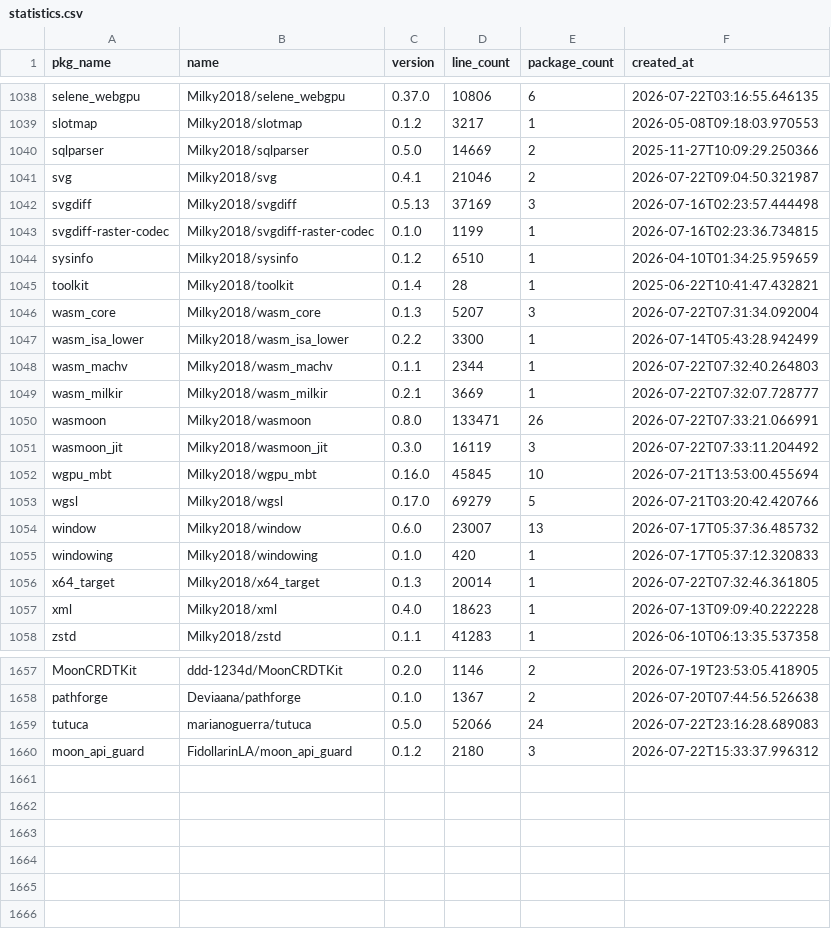
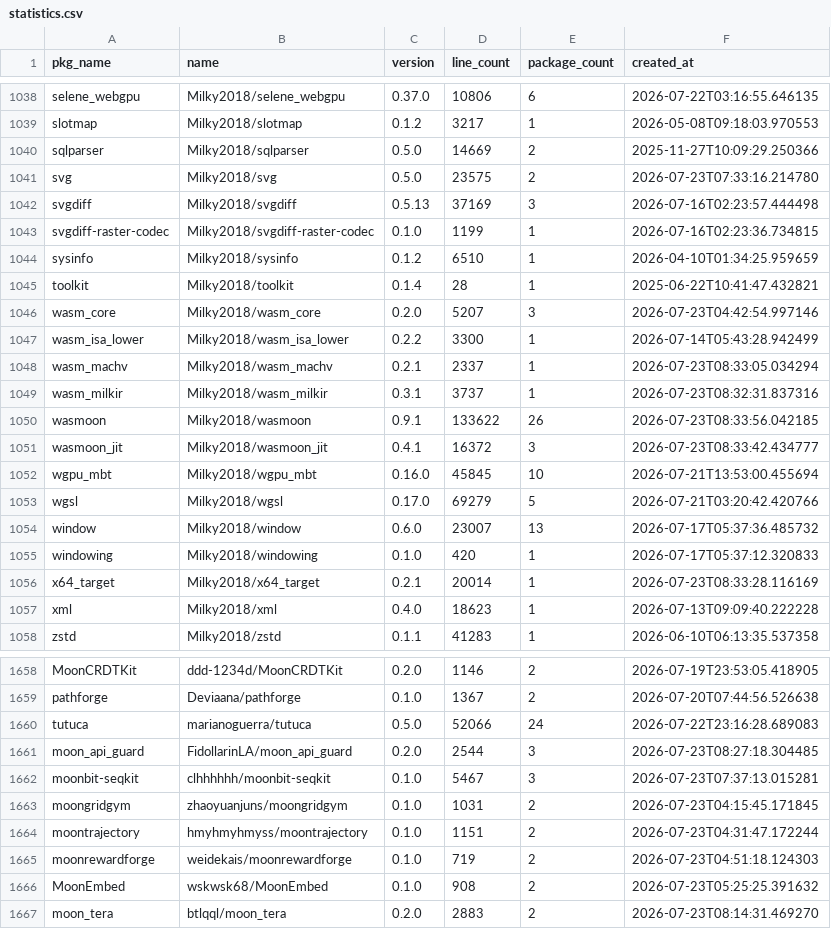
Before and after one commit to fanny480/fanny480.github.io, a CSV file: data/statistics.csv, drawn as a sheet; only a part is shown, gaps mark what is left out; the diff covers the shown part only.

```diff
--- a/data/statistics.csv
+++ b/data/statistics.csv
@@ -1040,3 +1040,3 @@ slotmap,Milky2018/slotmap,0.1.2,3217,1,2026-05-08T09:18:03.970553
 sqlparser,Milky2018/sqlparser,0.5.0,14669,2,2025-11-27T10:09:29.250366
-svg,Milky2018/svg,0.4.1,21046,2,2026-07-22T09:04:50.321987
+svg,Milky2018/svg,0.5.0,23575,2,2026-07-23T07:33:16.214780
 svgdiff,Milky2018/svgdiff,0.5.13,37169,3,2026-07-16T02:23:57.444498
@@ -1045,8 +1045,8 @@ sysinfo,Milky2018/sysinfo,0.1.2,6510,1,2026-04-10T01:34:25.959659
 toolkit,Milky2018/toolkit,0.1.4,28,1,2025-06-22T10:41:47.432821
-wasm_core,Milky2018/wasm_core,0.1.3,5207,3,2026-07-22T07:31:34.092004
+wasm_core,Milky2018/wasm_core,0.2.0,5207,3,2026-07-23T04:42:54.997146
 wasm_isa_lower,Milky2018/wasm_isa_lower,0.2.2,3300,1,2026-07-14T05:43:28.942499
-wasm_machv,Milky2018/wasm_machv,0.1.1,2344,1,2026-07-22T07:32:40.264803
-wasm_milkir,Milky2018/wasm_milkir,0.2.1,3669,1,2026-07-22T07:32:07.728777
-wasmoon,Milky2018/wasmoon,0.8.0,133471,26,2026-07-22T07:33:21.066991
-wasmoon_jit,Milky2018/wasmoon_jit,0.3.0,16119,3,2026-07-22T07:33:11.204492
+wasm_machv,Milky2018/wasm_machv,0.2.1,2337,1,2026-07-23T08:33:05.034294
+wasm_milkir,Milky2018/wasm_milkir,0.3.1,3737,1,2026-07-23T08:32:31.837316
+wasmoon,Milky2018/wasmoon,0.9.1,133622,26,2026-07-23T08:33:56.042185
+wasmoon_jit,Milky2018/wasmoon_jit,0.4.1,16372,3,2026-07-23T08:33:42.434777
 wgpu_mbt,Milky2018/wgpu_mbt,0.16.0,45845,10,2026-07-21T13:53:00.455694
@@ -1055,3 +1055,3 @@ window,Milky2018/window,0.6.0,23007,13,2026-07-17T05:37:36.485732
 windowing,Milky2018/windowing,0.1.0,420,1,2026-07-17T05:37:12.320833
-x64_target,Milky2018/x64_target,0.1.3,20014,1,2026-07-22T07:32:46.361805
+x64_target,Milky2018/x64_target,0.2.1,20014,1,2026-07-23T08:33:28.116169
 xml,Milky2018/xml,0.4.0,18623,1,2026-07-13T09:09:40.222228
@@ -1659,2 +1660,8 @@ pathforge,Deviaana/pathforge,0.1.0,1367,2,2026-07-20T07:44:56.526638
 tutuca,marianoguerra/tutuca,0.5.0,52066,24,2026-07-22T23:16:28.689083
-moon_api_guard,FidollarinLA/moon_api_guard,0.1.2,2180,3,2026-07-22T15:33:37.996312
+moon_api_guard,FidollarinLA/moon_api_guard,0.2.0,2544,3,2026-07-23T08:27:18.304485
+moonbit-seqkit,clhhhhhh/moonbit-seqkit,0.1.0,5467,3,2026-07-23T07:37:13.015281
+moongridgym,zhaoyuanjuns/moongridgym,0.1.0,1031,2,2026-07-23T04:15:45.171845
+moontrajectory,hmyhmyhmyss/moontrajectory,0.1.0,1151,2,2026-07-23T04:31:47.172244
+moonrewardforge,weidekais/moonrewardforge,0.1.0,719,2,2026-07-23T04:51:18.124303
+MoonEmbed,wskwsk68/MoonEmbed,0.1.0,908,2,2026-07-23T05:25:25.391632
+moon_tera,btlqql/moon_tera,0.2.0,2883,2,2026-07-23T08:14:31.469270
```
Also changed, not shown: 1 added row and 23 edited cells elsewhere in this file.
